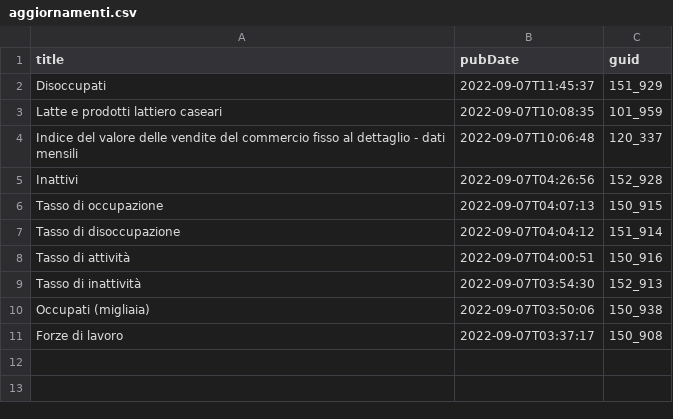
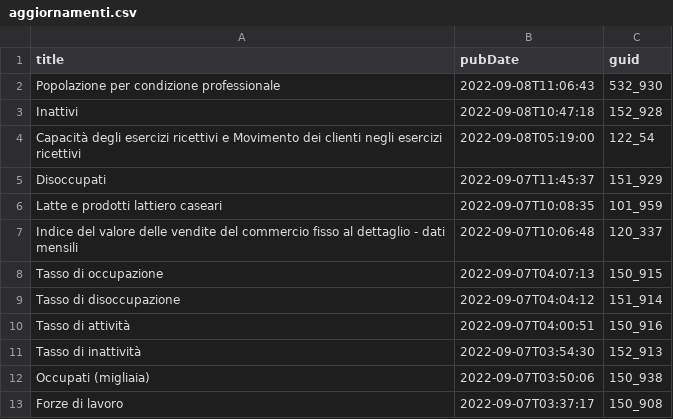
Before and after one commit to ondata/guida-api-istat, a CSV file: risorse/aggiornamenti.csv, drawn as a sheet; removed rows and columns are numbered as before the commit, all else as after; the diff names each change by its address in the sheet, - before the commit and + after, or states it on an @@ line.

```diff
--- a/risorse/aggiornamenti.csv
+++ b/risorse/aggiornamenti.csv
+row 2: Popolazione per condizione professionale | 2022-09-08T11:06:43 | 532_930
+row 3: Inattivi | 2022-09-08T10:47:18 | 152_928
+row 4: Capacità degli esercizi ricettivi e Movimento dei clienti negli esercizi ricettivi | 2022-09-08T05:19:00 | 122_54
-row 5: Inattivi | 2022-09-07T04:26:56 | 152_928
```
Also changed, not shown: 1 other file.
